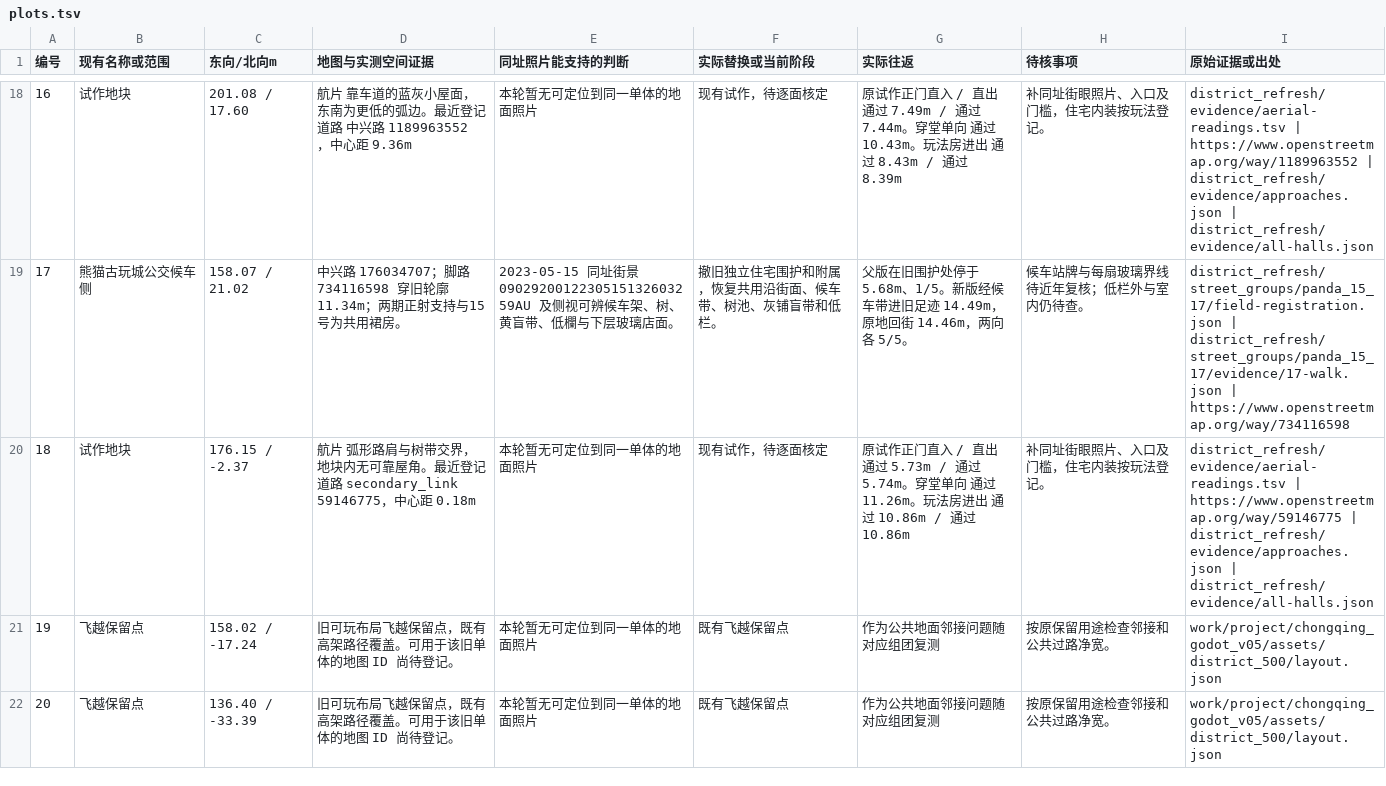
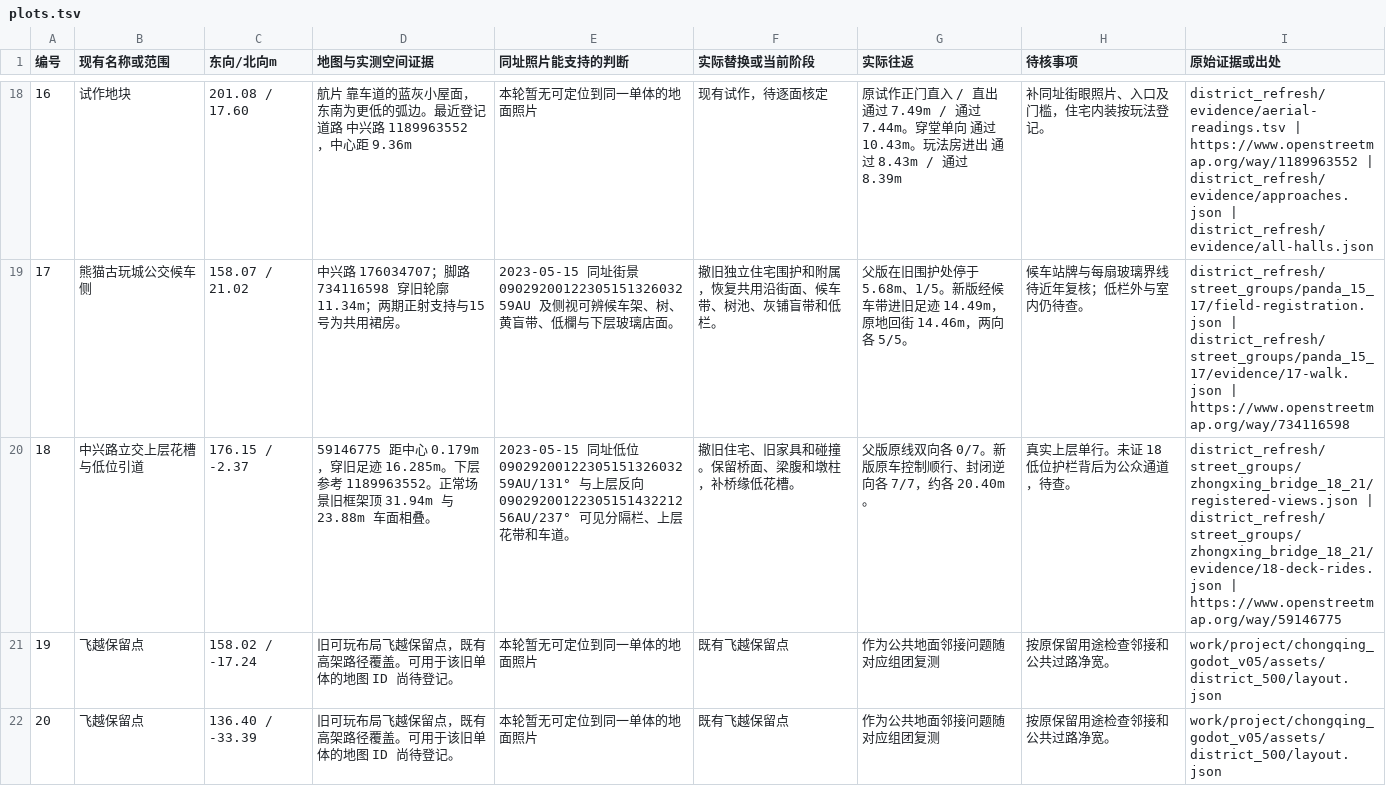
Before and after one commit to 2017112429yinjiu/chongqingking, a TSV file: work/scene_r24/district_refresh/evidence/plots.tsv, drawn as a sheet; only a part is shown, gaps mark what is left out; the diff covers the shown part only.

Commit message:
Restore the mapped Zhongxing flyover margins at plots 18 and 21

```diff
--- a/work/scene_r24/district_refresh/evidence/plots.tsv
+++ b/work/scene_r24/district_refresh/evidence/plots.tsv
@@ -19,3 +19,3 @@
 17	熊猫古玩城公交候车侧	158.07 / 21.02	中兴路 176034707；脚路 734116598 穿旧轮廓 11.34m；两期正射支持与15号为共用裙房。	2023-05-15 同址街景 0902920012230515132603259AU 及侧视可辨候车架、树、黄盲带、低欄与下层玻璃店面。	撤旧独立住宅围护和附属，恢复共用沿街面、候车带、树池、灰铺盲带和低栏。	父版在旧围护处停于 5.68m、1/5。新版经候车带进旧足迹 14.49m，原地回街 14.46m，两向各 5/5。	候车站牌与每扇玻璃界线待近年复核；低栏外与室内仍待查。	district_refresh/street_groups/panda_15_17/field-registration.json | district_refresh/street_groups/panda_15_17/evidence/17-walk.json | https://www.openstreetmap.org/way/734116598
-18	试作地块	176.15 / -2.37	航片 弧形路肩与树带交界，地块内无可靠屋角。最近登记道路 secondary_link 59146775，中心距 0.18m	本轮暂无可定位到同一单体的地面照片	现有试作，待逐面核定	原试作正门直入 / 直出 通过 5.73m / 通过 5.74m。穿堂单向 通过 11.26m。玩法房进出 通过 10.86m / 通过 10.86m	补同址街眼照片、入口及门槛，住宅内装按玩法登记。	district_refresh/evidence/aerial-readings.tsv | https://www.openstreetmap.org/way/59146775 | district_refresh/evidence/approaches.json | district_refresh/evidence/all-halls.json
+18	中兴路立交上层花槽与低位引道	176.15 / -2.37	59146775 距中心 0.179m，穿旧足迹 16.285m。下层参考 1189963552。正常场景旧框架顶 31.94m 与 23.88m 车面相叠。	2023-05-15 同址低位 0902920012230515132603259AU/131° 与上层反向 0902920012230515143221256AU/237° 可见分隔栏、上层花带和车道。	撤旧住宅、旧家具和碰撞。保留桥面、梁腹和墩柱，补桥缘低花槽。	父版原线双向各 0/7。新版原车控制顺行、封闭逆向各 7/7，约各 20.40m。	真实上层单行。未证 18 低位护栏背后为公众通道，待查。	district_refresh/street_groups/zhongxing_bridge_18_21/registered-views.json | district_refresh/street_groups/zhongxing_bridge_18_21/evidence/18-deck-rides.json | https://www.openstreetmap.org/way/59146775
 19	飞越保留点	158.02 / -17.24	旧可玩布局飞越保留点，既有高架路径覆盖。可用于该旧单体的地图 ID 尚待登记。	本轮暂无可定位到同一单体的地面照片	既有飞越保留点	作为公共地面邻接问题随对应组团复测	按原保留用途检查邻接和公共过路净宽。	work/project/chongqing_godot_v05/assets/district_500/layout.json
```
Also changed, not shown: 7 edited cells elsewhere in this file, work/scene_r24/district_refresh/evidence/remaining-33.tsv, 39 other files.
